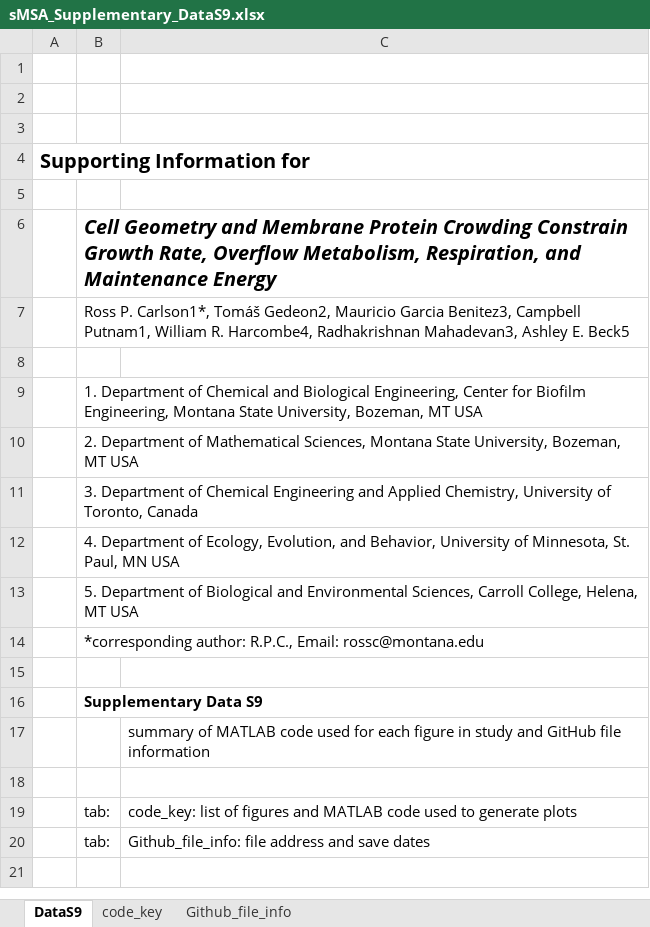
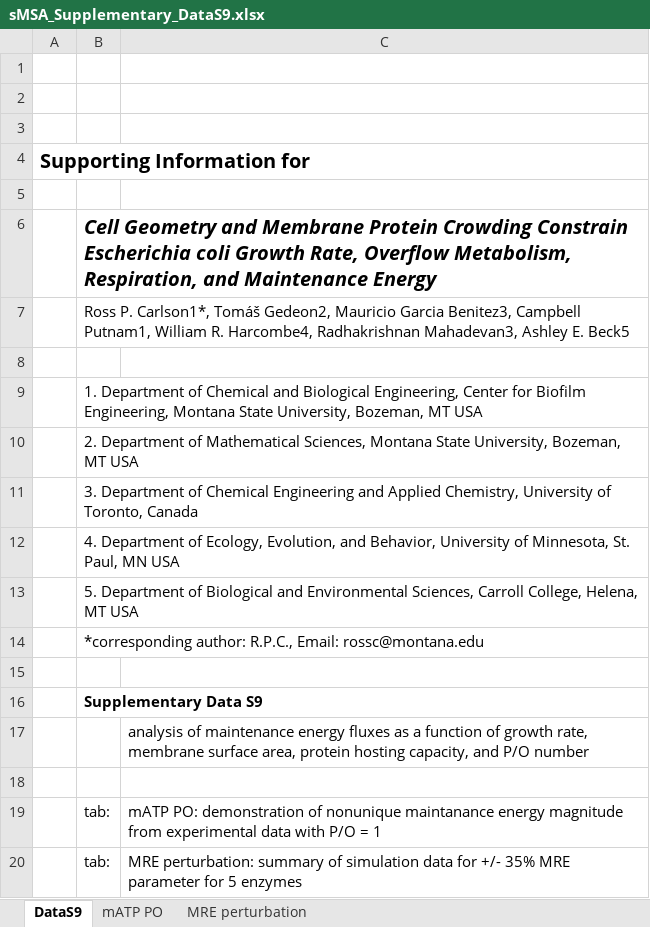
Before and after one commit to rosspcarlson/carlson2026_sMSAcFBA, an Excel workbook: sMSA_Supplementary_DataS9.xlsx, sheet DataS9, drawn as a sheet; values as stored, in another font and other column widths than the file's, no borders; the diff names each change by its address in the sheet, - before the commit and + after, or states it on an @@ line.

```diff
--- a/sMSA_Supplementary_DataS9.xlsx (sheet DataS9)
+++ b/sMSA_Supplementary_DataS9.xlsx (sheet DataS9)
-sheet tab: Github_file_info
+sheet tab: MRE perturbation
-sheet tab: code_key
+sheet tab: mATP PO
-B6: …Crowding Constrain Growth Rate,…
+B6: …Crowding Constrain Escherichia coli Growth Rate,…
-C17: summary of MATLAB code used for each figure in study and GitHub file information
+C17: analysis of maintenance energy fluxes as a function of growth rate, membrane surface area, protein hosting capacity, and P/O number
-C19: code_key: list of figures and MATLAB code used to generate plots
+C19: mATP PO: demonstration of nonunique maintanance energy magnitude from experimental data with P/O = 1
-C20: Github_file_info: file address and save dates
+C20: MRE perturbation: summary of simulation data for +/- 35% MRE parameter for 5 enzymes
```
Also changed, not shown: sheet MRE perturbation, charts or pictures, sMSA_Supplementary_DataS1.xlsx, sMSA_Supplementary_DataS2.xlsx, 5 other files.
